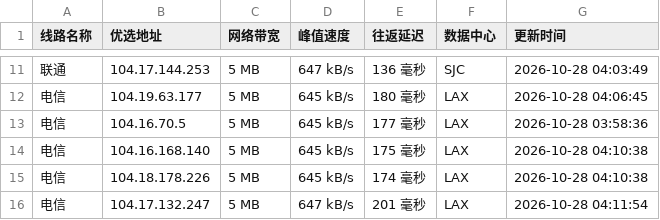
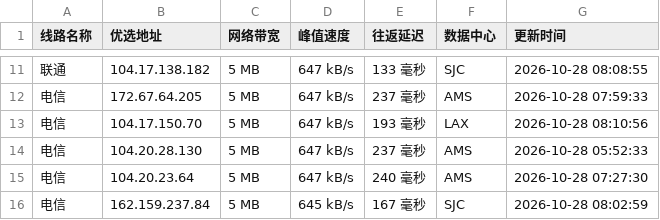
Before and after one commit to xing2kong/cfipv4db, a CSV file: cfip.csv, drawn as a sheet; only a part is shown, gaps mark what is left out; the diff covers the shown part only.

```diff
--- a/cfip.csv
+++ b/cfip.csv
@@ -11,6 +11,6 @@
-联通,104.17.144.253,5 MB,647 kB/s,136 毫秒,SJC,2026-10-28 04:03:49
-电信,104.19.63.177,5 MB,645 kB/s,180 毫秒,LAX,2026-10-28 04:06:45
-电信,104.16.70.5,5 MB,645 kB/s,177 毫秒,LAX,2026-10-28 03:58:36
-电信,104.16.168.140,5 MB,645 kB/s,175 毫秒,LAX,2026-10-28 04:10:38
-电信,104.18.178.226,5 MB,645 kB/s,174 毫秒,LAX,2026-10-28 04:10:38
-电信,104.17.132.247,5 MB,647 kB/s,201 毫秒,LAX,2026-10-28 04:11:54
+联通,104.17.138.182,5 MB,647 kB/s,133 毫秒,SJC,2026-10-28 08:08:55
+电信,172.67.64.205,5 MB,647 kB/s,237 毫秒,AMS,2026-10-28 07:59:33
+电信,104.17.150.70,5 MB,647 kB/s,193 毫秒,LAX,2026-10-28 08:10:56
+电信,104.20.28.130,5 MB,647 kB/s,237 毫秒,AMS,2026-10-28 05:52:33
+电信,104.20.23.64,5 MB,647 kB/s,240 毫秒,AMS,2026-10-28 07:27:30
+电信,162.159.237.84,5 MB,645 kB/s,167 毫秒,SJC,2026-10-28 08:02:59
```
Also changed, not shown: 31 edited cells elsewhere in this file, 1 other file.
